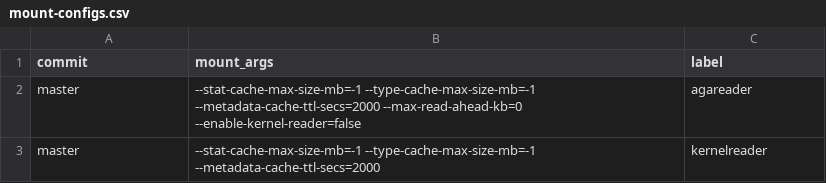
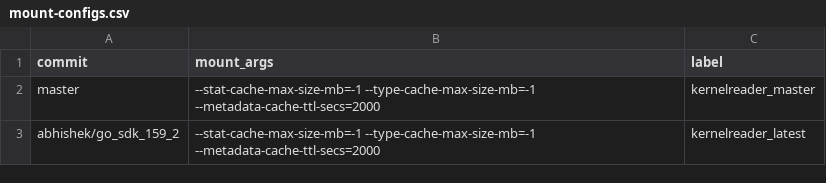
Before and after one commit to GoogleCloudPlatform/gcsfuse-tools, a CSV file: distributed-micro-benchmarking/test-suites/random-read-tests/mount-configs.csv, drawn as a sheet.

```diff
--- a/distributed-micro-benchmarking/test-suites/random-read-tests/mount-configs.csv
+++ b/distributed-micro-benchmarking/test-suites/random-read-tests/mount-configs.csv
@@ -1,3 +1,3 @@
 commit,mount_args,label
-master,"--stat-cache-max-size-mb=-1 --type-cache-max-size-mb=-1 --metadata-cache-ttl-secs=2000 --max-read-ahead-kb=0 --enable-kernel-reader=false",agareader
-master,"--stat-cache-max-size-mb=-1 --type-cache-max-size-mb=-1 --metadata-cache-ttl-secs=2000",kernelreader
+master,"--stat-cache-max-size-mb=-1 --type-cache-max-size-mb=-1 --metadata-cache-ttl-secs=2000",kernelreader_master
+abhishek/go_sdk_159_2,"--stat-cache-max-size-mb=-1 --type-cache-max-size-mb=-1 --metadata-cache-ttl-secs=2000",kernelreader_latest
```
Also changed, not shown: distributed-micro-benchmarking/test-suites/random-read-tests/test-cases-libaio.csv, distributed-micro-benchmarking/test-suites/sequential-read-tests/mount-configs.csv, 3 other files.
